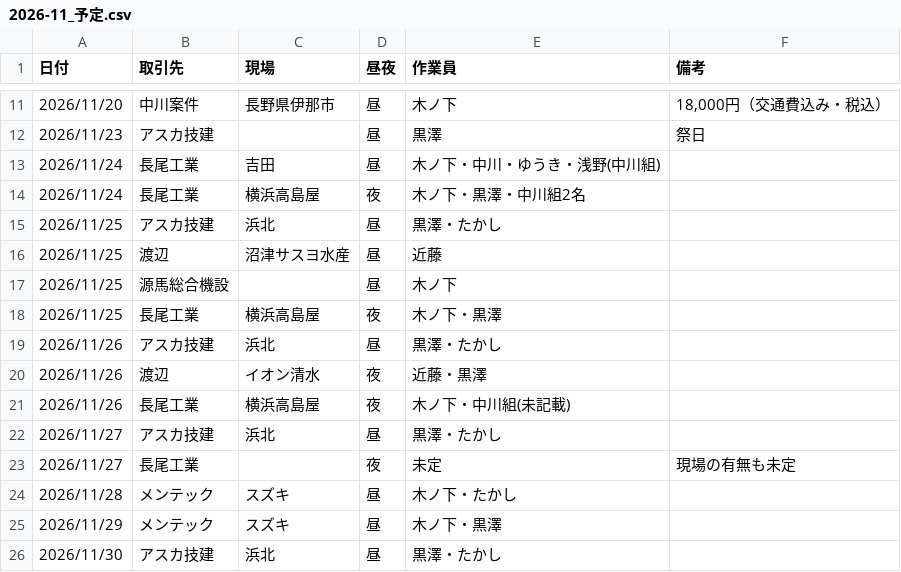
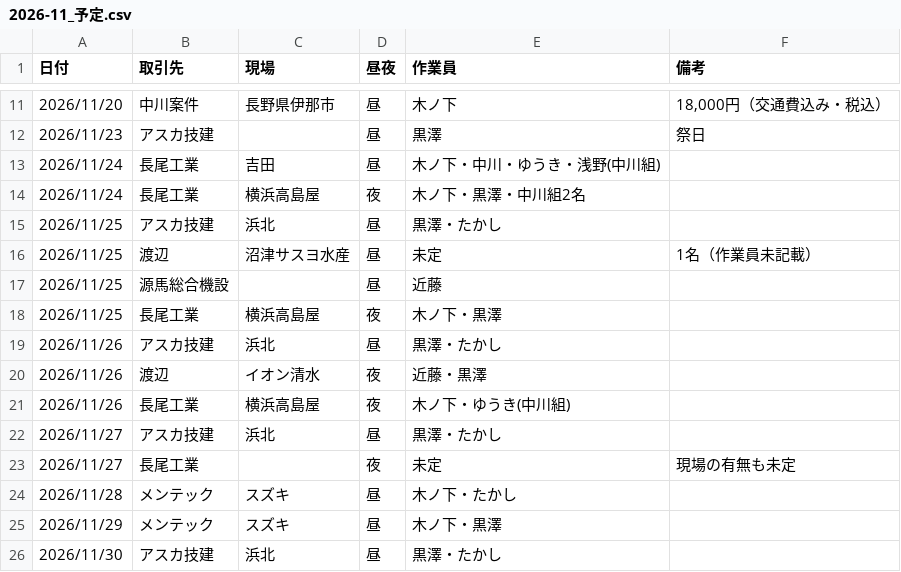
Before and after one commit to vogue2005-glitch/tsg-accounting, a CSV file: data/2026-11_予定.csv, drawn as a sheet; only a part is shown, gaps mark what is left out.

```diff
--- a/data/2026-11_予定.csv
+++ b/data/2026-11_予定.csv
@@ -15,4 +15,4 @@
 2026/11/25,アスカ技建,浜北,昼,黒澤・たかし,
-2026/11/25,渡辺,沼津サスヨ水産,昼,近藤,
-2026/11/25,源馬総合機設,,昼,木ノ下,
+2026/11/25,渡辺,沼津サスヨ水産,昼,未定,1名（作業員未記載）
+2026/11/25,源馬総合機設,,昼,近藤,
 2026/11/25,長尾工業,横浜高島屋,夜,木ノ下・黒澤,
@@ -20,3 +20,3 @@
 2026/11/26,渡辺,イオン清水,夜,近藤・黒澤,
-2026/11/26,長尾工業,横浜高島屋,夜,木ノ下・中川組(未記載),
+2026/11/26,長尾工業,横浜高島屋,夜,木ノ下・ゆうき(中川組),
 2026/11/27,アスカ技建,浜北,昼,黒澤・たかし,
```
Also changed, not shown: data/2026-11_見込み.csv.
